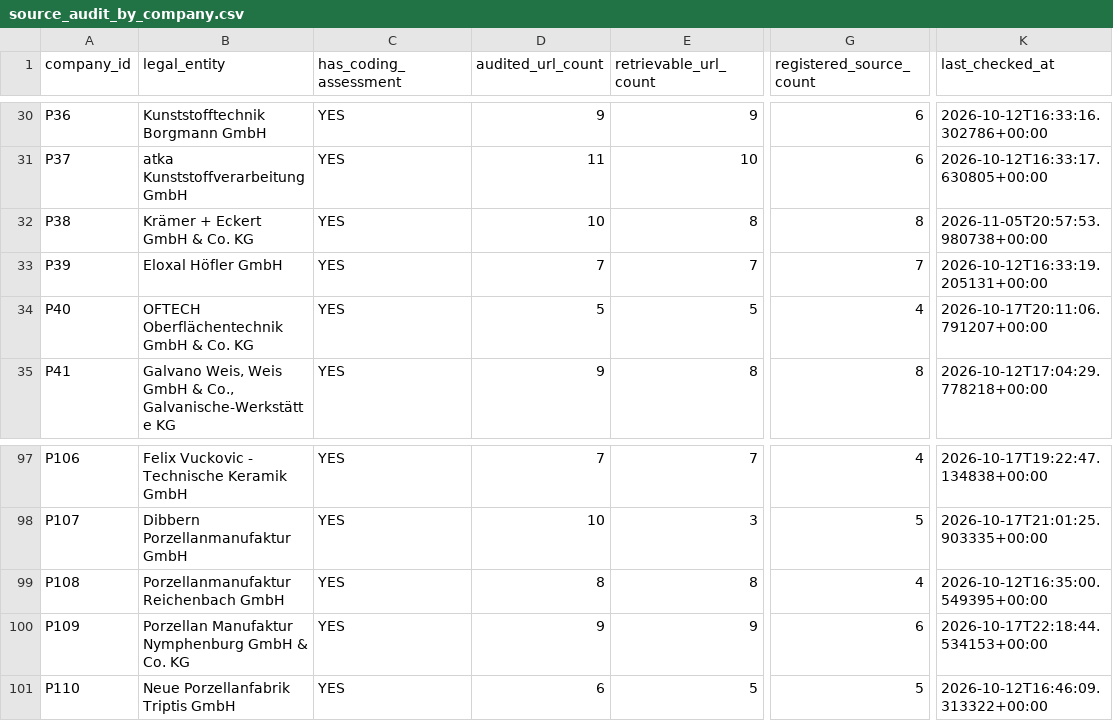
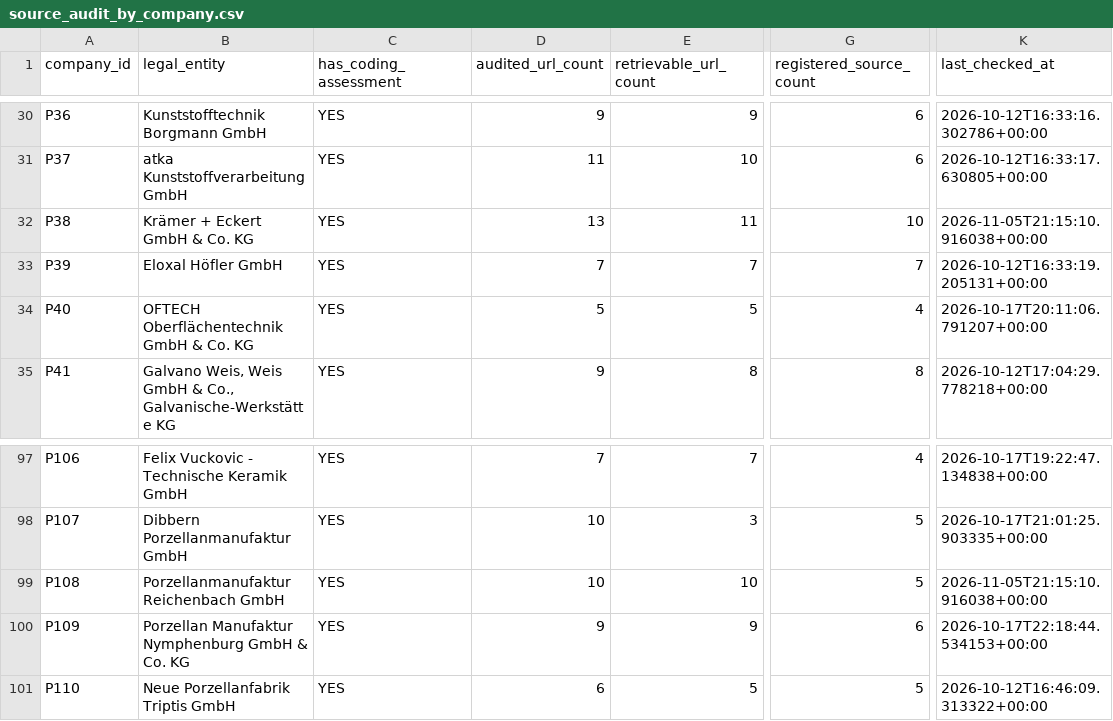
Before and after one commit to AnnaKolisnyk74/sme-etoi, a CSV file: outputs/source_audit_by_company.csv, drawn as a sheet; only a part is shown, gaps mark what is left out; the diff names each change by its address in the sheet, - before the commit and + after, or states it on an @@ line.

```diff
--- a/outputs/source_audit_by_company.csv
+++ b/outputs/source_audit_by_company.csv
-D32 (audited_url_count): 10
+D32 (audited_url_count): 13
-E32 (retrievable_url_count): 8
+E32 (retrievable_url_count): 11
-G32 (registered_source_count): 8
+G32 (registered_source_count): 10
-K32 (last_checked_at): 2026-11-05T20:57:53.980738+00:00
+K32 (last_checked_at): 2026-11-05T21:15:10.916038+00:00
-D99 (audited_url_count): 8
+D99 (audited_url_count): 10
-E99 (retrievable_url_count): 8
+E99 (retrievable_url_count): 10
-G99 (registered_source_count): 4
+G99 (registered_source_count): 5
-K99 (last_checked_at): 2026-10-12T16:35:00.549395+00:00
+K99 (last_checked_at): 2026-11-05T21:15:10.916038+00:00
```
Also changed, not shown: outputs/company_work_priority.csv, 34 other files.
